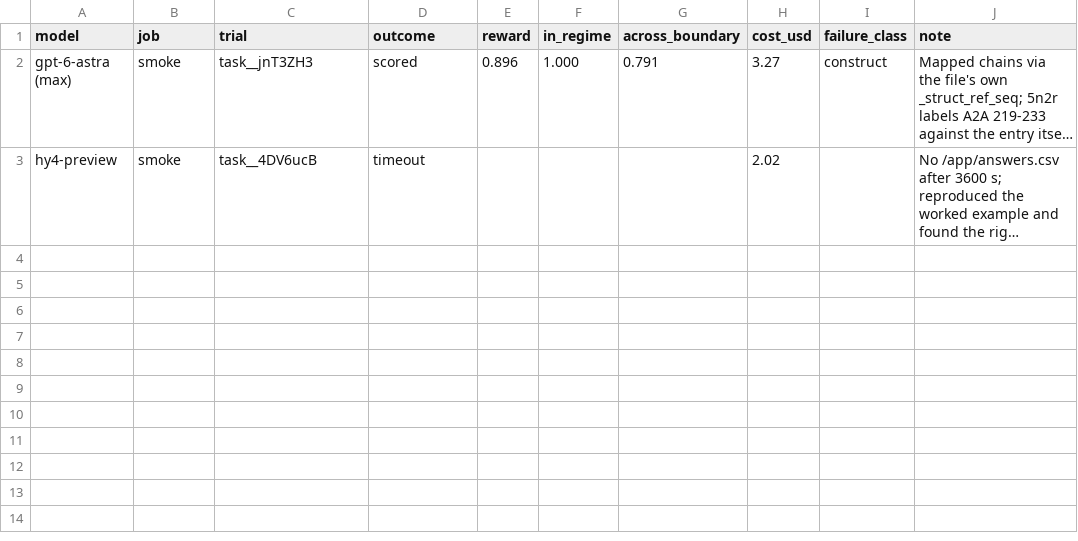
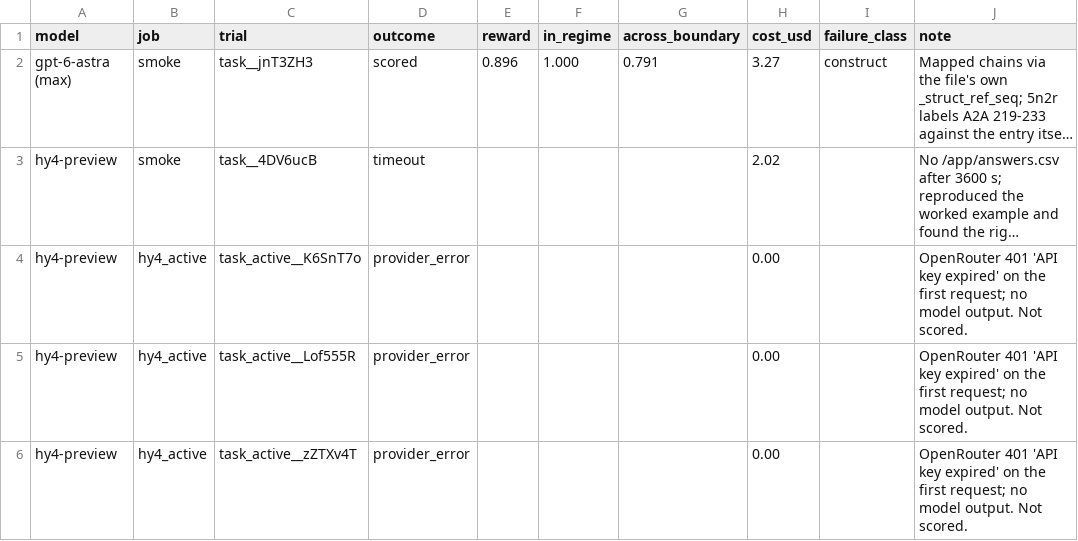
Before and after one commit to LukaButskhrikidze/collinear-takehome, a CSV file: runs/trials.csv, drawn as a sheet; long unchanged cells end in …; the diff names each change by its address in the sheet, - before the commit and + after, or states it on an @@ line.

```diff
--- a/runs/trials.csv
+++ b/runs/trials.csv
+row 4: hy4-preview | hy4_active | task_active__K6SnT7o | provider_error |  |  |  | 0.00 |  | OpenRouter 401 'API key expired' on the first request; no model output. Not scored.
+row 5: hy4-preview | hy4_active | task_active__Lof555R | provider_error |  |  |  | 0.00 |  | OpenRouter 401 'API key expired' on the first request; no model output. Not scored.
+row 6: hy4-preview | hy4_active | task_active__zZTXv4T | provider_error |  |  |  | 0.00 |  | OpenRouter 401 'API key expired' on the first request; no model output. Not scored.
```
